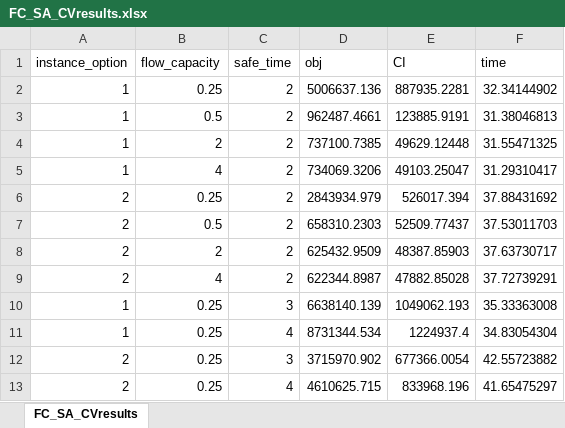
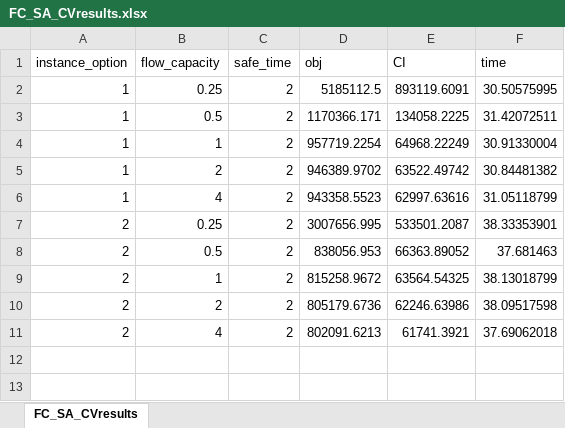
Before and after one commit to songmath-thunderain/msp_models_for_adaptive_disaster_relief_logistics_planning, an Excel workbook: Python/output/case-study/FC_SA_CVresults.xlsx, sheet FC_SA_CVresults, drawn as a sheet; values as stored, in another font and other column widths than the file's, no borders; removed rows and columns are numbered as before the commit, all else as after; the diff names each change by its address in the sheet, - before the commit and + after, or states it on an @@ line.

```diff
--- a/Python/output/case-study/FC_SA_CVresults.xlsx (sheet FC_SA_CVresults)
+++ b/Python/output/case-study/FC_SA_CVresults.xlsx (sheet FC_SA_CVresults)
-D2 (obj): 5006637.136
+D2 (obj): 5185112.5
-E2 (CI): 887935.2281
+E2 (CI): 893119.6091
-F2 (time): 32.34144902
+F2 (time): 30.50575995
-D3 (obj): 962487.4661
+D3 (obj): 1170366.171
-E3 (CI): 123885.9191
+E3 (CI): 134058.2225
-F3 (time): 31.38046813
+F3 (time): 31.42072511
+row 4: 1 | 1 | 2 | 957719.2254 | 64968.22249 | 30.91330004
-D5 (obj): 737100.7385
+D5 (obj): 946389.9702
-E5 (CI): 49629.12448
+E5 (CI): 63522.49742
-F5 (time): 31.55471325
+F5 (time): 30.84481382
-D6 (obj): 734069.3206
+D6 (obj): 943358.5523
-E6 (CI): 49103.25047
+E6 (CI): 62997.63616
-F6 (time): 31.29310417
+F6 (time): 31.05118799
-D7 (obj): 2843934.979
+D7 (obj): 3007656.995
-E7 (CI): 526017.394
+E7 (CI): 533501.2087
-F7 (time): 37.88431692
+F7 (time): 38.33353901
-D8 (obj): 658310.2303
+D8 (obj): 838056.953
-E8 (CI): 52509.77437
+E8 (CI): 66363.89052
-F8 (time): 37.53011703
+F8 (time): 37.681463
+row 9: 2 | 1 | 2 | 815258.9672 | 63564.54325 | 38.13018799
-D10 (obj): 625432.9509
+D10 (obj): 805179.6736
-E10 (CI): 48387.85903
+E10 (CI): 62246.63986
-F10 (time): 37.63730717
+F10 (time): 38.09517598
-D11 (obj): 622344.8987
+D11 (obj): 802091.6213
-E11 (CI): 47882.85028
+E11 (CI): 61741.3921
-F11 (time): 37.72739291
+F11 (time): 37.69062018
-row 10: 1 | 0.25 | 3 | 6638140.139 | 1049062.193 | 35.33363008
-row 11: 1 | 0.25 | 4 | 8731344.534 | 1224937.4 | 34.83054304
-row 12: 2 | 0.25 | 3 | 3715970.902 | 677366.0054 | 42.55723882
-row 13: 2 | 0.25 | 4 | 4610625.715 | 833968.196 | 41.65475297
```
Also changed, not shown: Python/output/case-study/FC_SA_FAresults-KPI.xlsx, Python/output/case-study/FC_SA_FAresults.xlsx, 5 other files.
